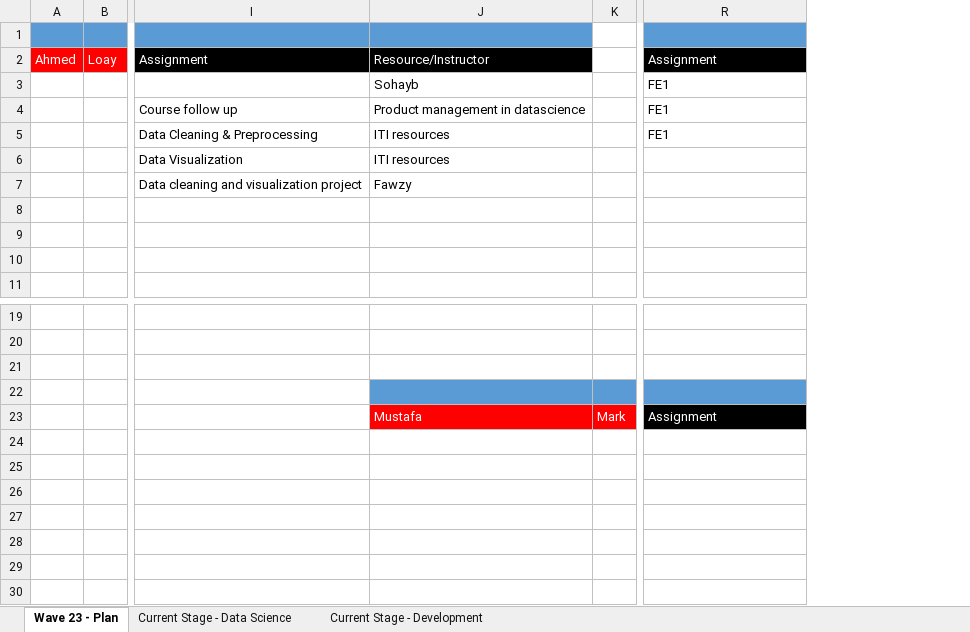
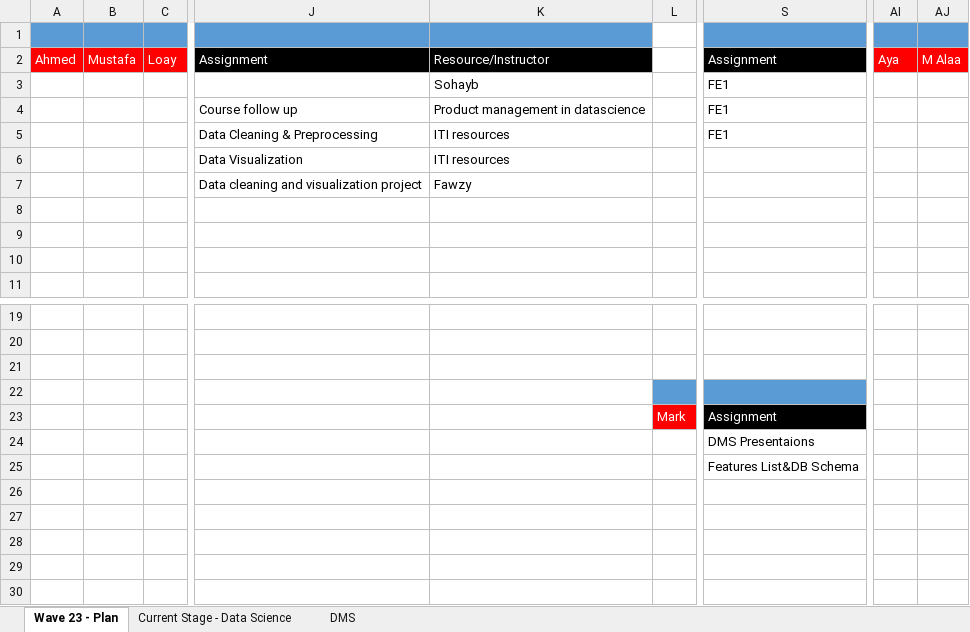
Before and after one commit to samira41910291/intern, an Excel workbook: docs/Wave23_Plan_Corelia.xlsx, sheet Wave 23 - Plan, drawn as a sheet; only a part is shown, gaps mark what is left out; values as stored, in another font and other column widths than the file's, no borders; addresses are those after the commit; the diff names each change by its address in the sheet, - before the commit and + after, or states it on an @@ line.

Commit message:
Upadet plan

```diff
--- a/docs/Wave23_Plan_Corelia.xlsx (sheet Wave 23 - Plan)
+++ b/docs/Wave23_Plan_Corelia.xlsx (sheet Wave 23 - Plan)
-sheet tab: Current Stage - Development
+sheet tab: DMS
+column B, row 2: Mustafa
+column AI, row 2: Aya
+column AJ, row 2: M Alaa
-K22 fill: #5B9BD5
+K22 fill: none
-K23: Mustafa
+K23: (empty)
-K23 fill: #FF0000
+K23 fill: none
-S24: (empty)
+S24: DMS Presentaions
-S25: (empty)
+S25: Features List&DB Schema
```
Also changed, not shown: sheet DMS, 6 other files.
